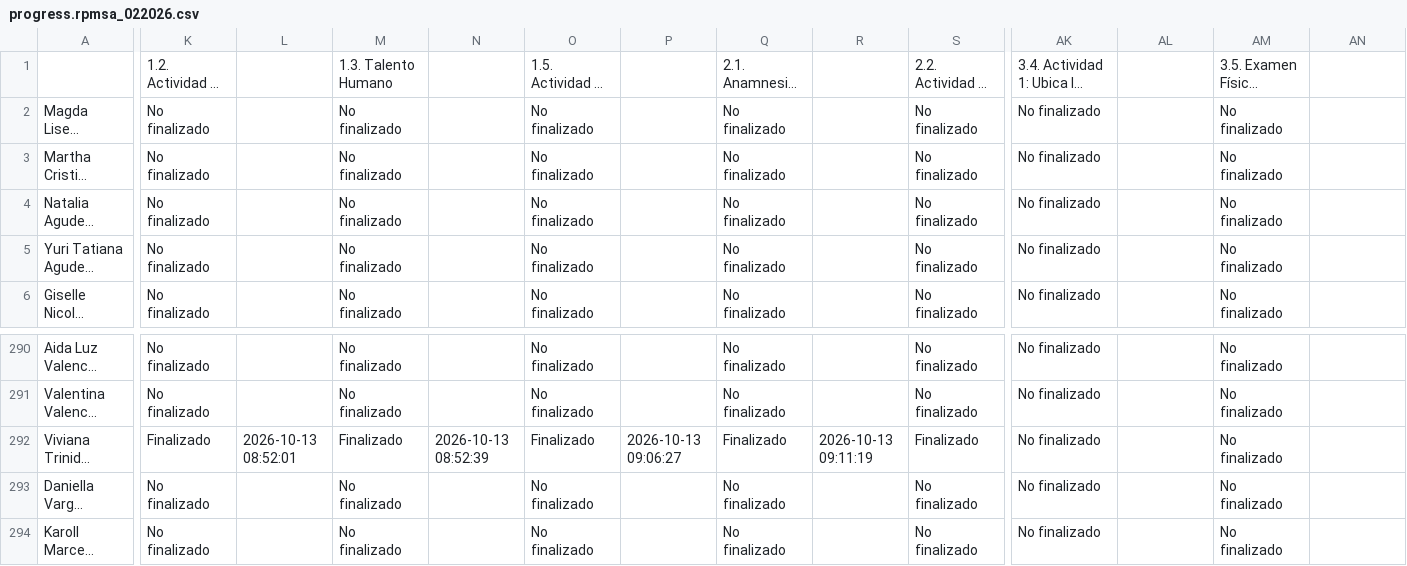
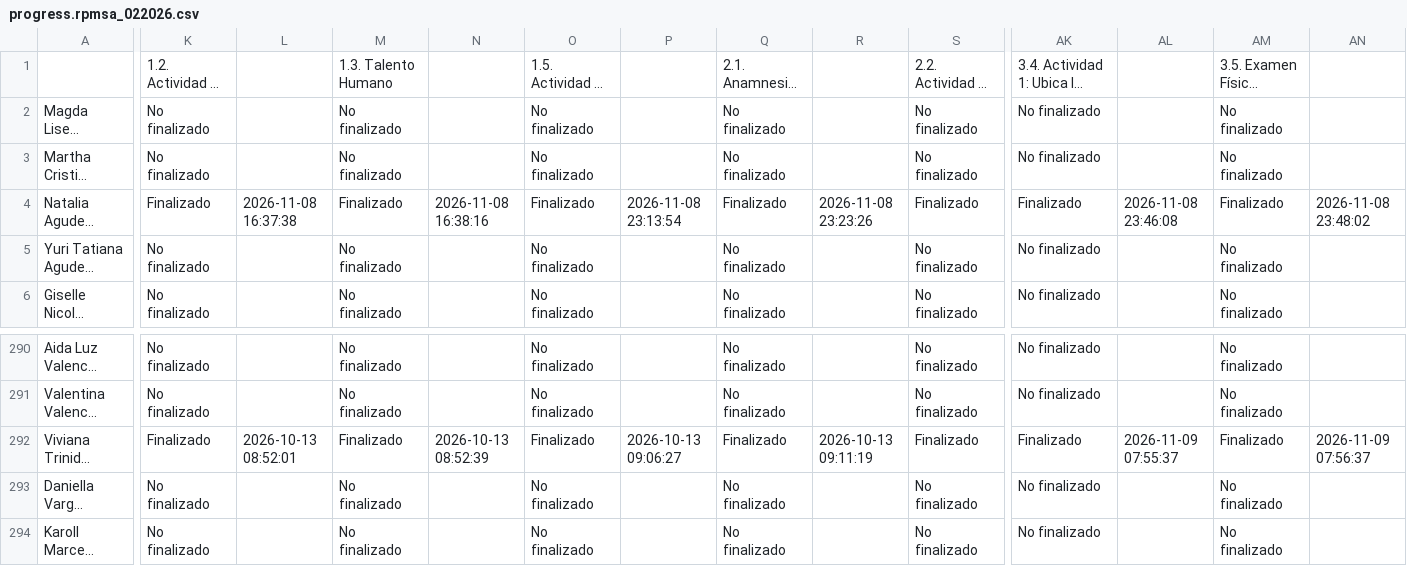
Before and after one commit to SecSaludCali/Tesis_Moodle, a CSV file: descargas_moodle/progress.rpmsa_022026.csv, drawn as a sheet; only a part is shown, gaps mark what is left out; long unchanged cells end in …; the diff covers the shown part only; the diff names each change by its address in the sheet, - before the commit and + after, or states it on an @@ line.

```diff
--- a/descargas_moodle/progress.rpmsa_022026.csv
+++ b/descargas_moodle/progress.rpmsa_022026.csv
-K4: No finalizado
+K4: Finalizado
-L4: (empty)
+L4: 2026-11-08 16:37:38
-M4: No finalizado
+M4: Finalizado
-N4: (empty)
+N4: 2026-11-08 16:38:16
-O4: No finalizado
+O4: Finalizado
-P4: (empty)
+P4: 2026-11-08 23:13:54
-Q4: No finalizado
+Q4: Finalizado
-R4: (empty)
+R4: 2026-11-08 23:23:26
-S4: No finalizado
+S4: Finalizado
-AK4: No finalizado
+AK4: Finalizado
-AL4: (empty)
+AL4: 2026-11-08 23:46:08
-AM4: No finalizado
+AM4: Finalizado
-AN4: (empty)
+AN4: 2026-11-08 23:48:02
-AK292: No finalizado
+AK292: Finalizado
-AL292: (empty)
+AL292: 2026-11-09 07:55:37
-AM292: No finalizado
+AM292: Finalizado
-AN292: (empty)
+AN292: 2026-11-09 07:56:37
```
Also changed, not shown: 73 edited cells elsewhere in this file, descargas_moodle/progress.prevencion_012026.csv, descargas_moodle/progress.sello_012025.csv, 6 other files.
